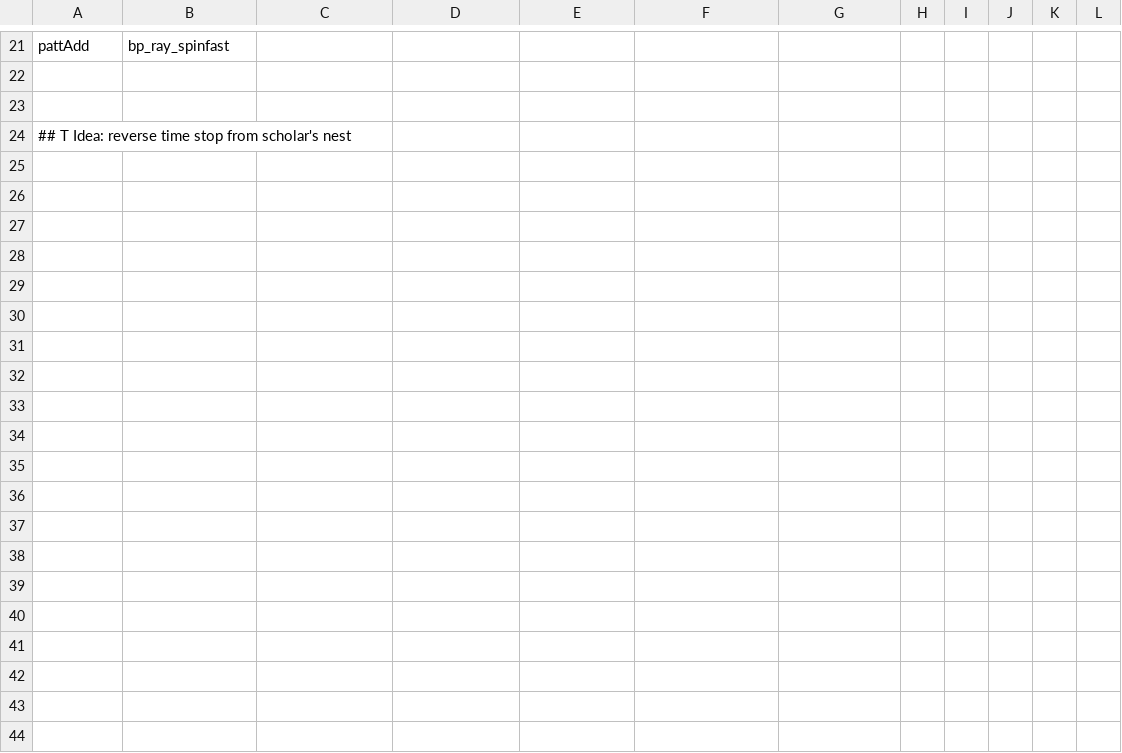
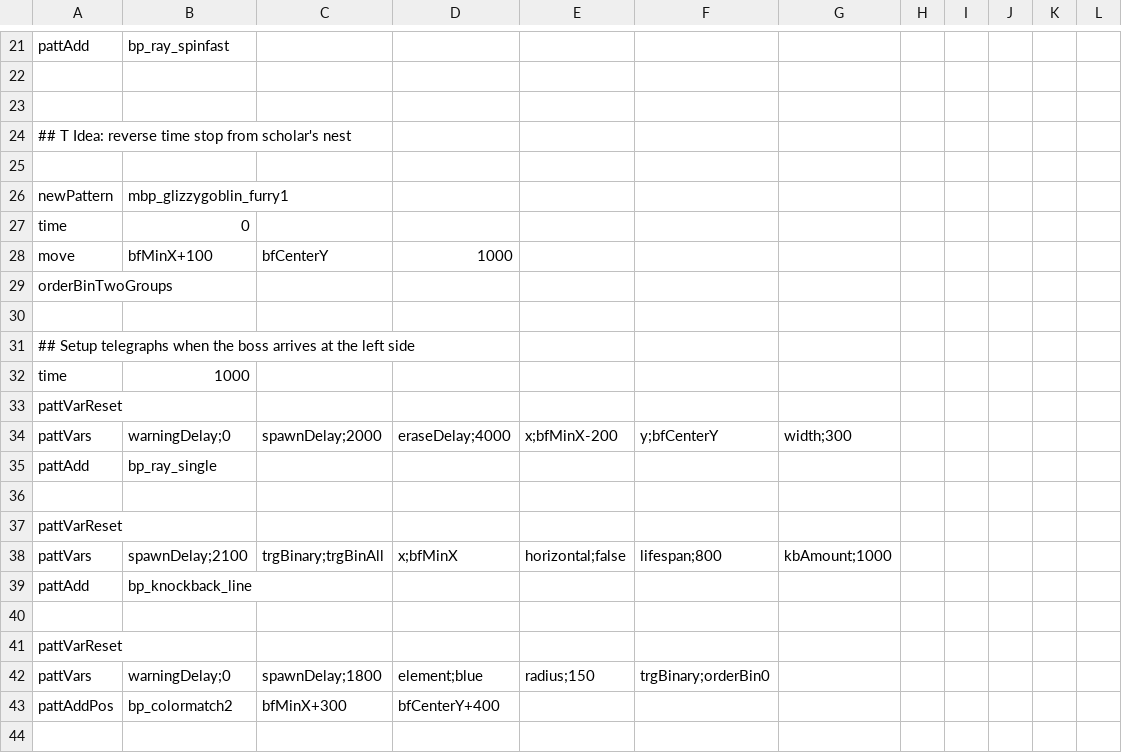
Before and after one commit to The-Hardsoft-Foundation/GlizzyGoblin, a CSV file: GlizzyGoblin_furry.csv, drawn as a sheet; only a part is shown, gaps mark what is left out; the diff covers the shown part only; the diff names each change by its address in the sheet, - before the commit and + after, or states it on an @@ line.

Commit message:
Started pattern 2

```diff
--- a/GlizzyGoblin_furry.csv
+++ b/GlizzyGoblin_furry.csv
+row 25: (empty)
+row 26: newPattern | mbp_glizzygoblin_furry1
+row 27: time | 0
+row 28: move | bfMinX+100 | bfCenterY | 1000
+row 29: orderBinTwoGroups
+row 30: (empty)
+row 31: ## Setup telegraphs when the boss arrives at the left side
+row 32: time | 1000
+row 33: pattVarReset
+row 34: pattVars | warningDelay;0 | spawnDelay;2000 | eraseDelay;4000 | x;bfMinX-200 | y;bfCenterY | width;300
+row 35: pattAdd | bp_ray_single
+row 36: (empty)
+row 37: pattVarReset
+row 38: pattVars | spawnDelay;2100 | trgBinary;trgBinAll | x;bfMinX | horizontal;false | lifespan;800 | kbAmount;1000
+row 39: pattAdd | bp_knockback_line
+row 40: (empty)
+row 41: pattVarReset
+row 42: pattVars | warningDelay;0 | spawnDelay;1800 | element;blue | radius;150 | trgBinary;orderBin0
+row 43: pattAddPos | bp_colormatch2 | bfMinX+300 | bfCenterY+400
+row 44: (empty)
```
Also changed, not shown: 26 added rows elsewhere in this file, GlizzyGoblin_Pattern.csv.
